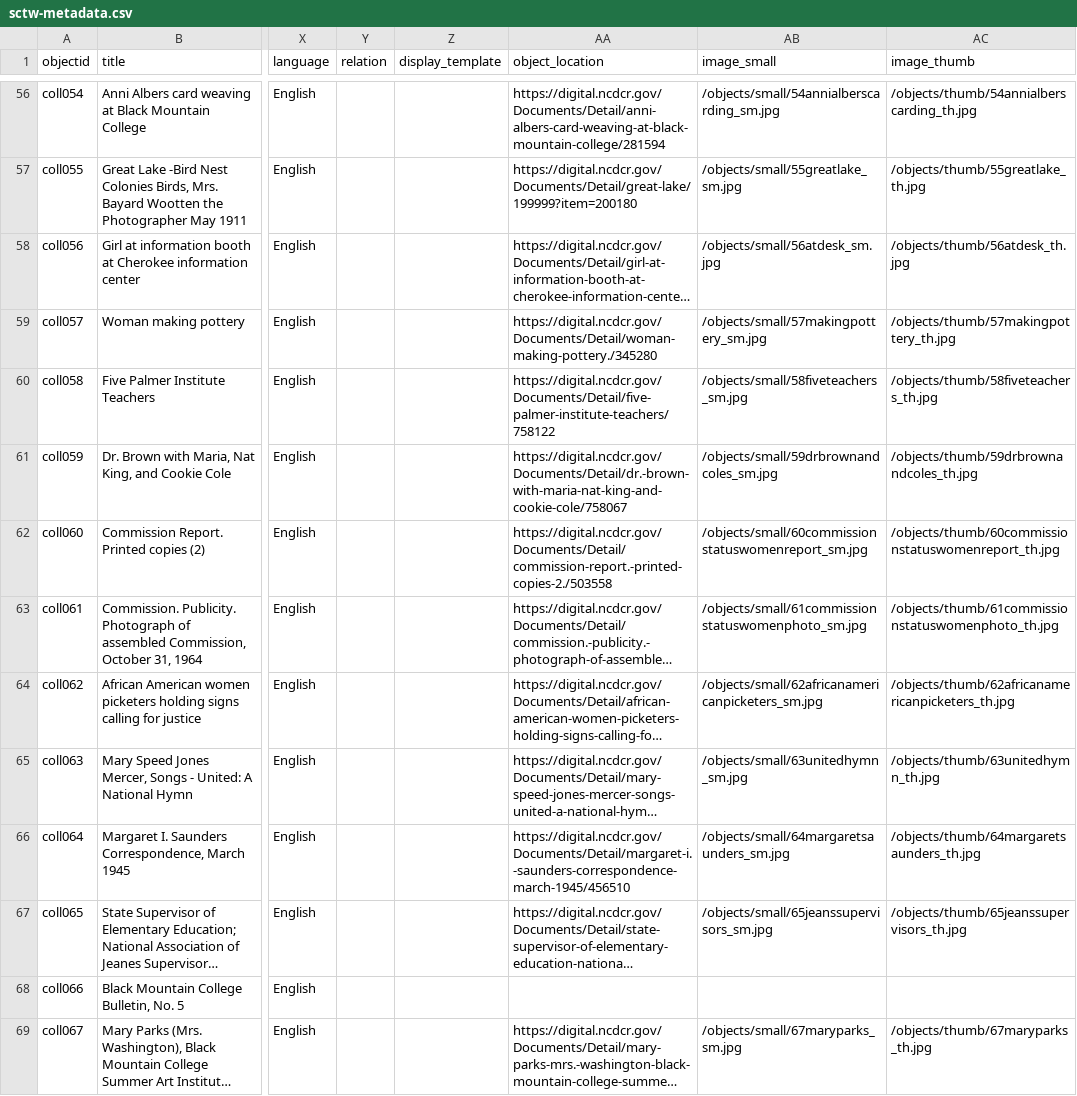
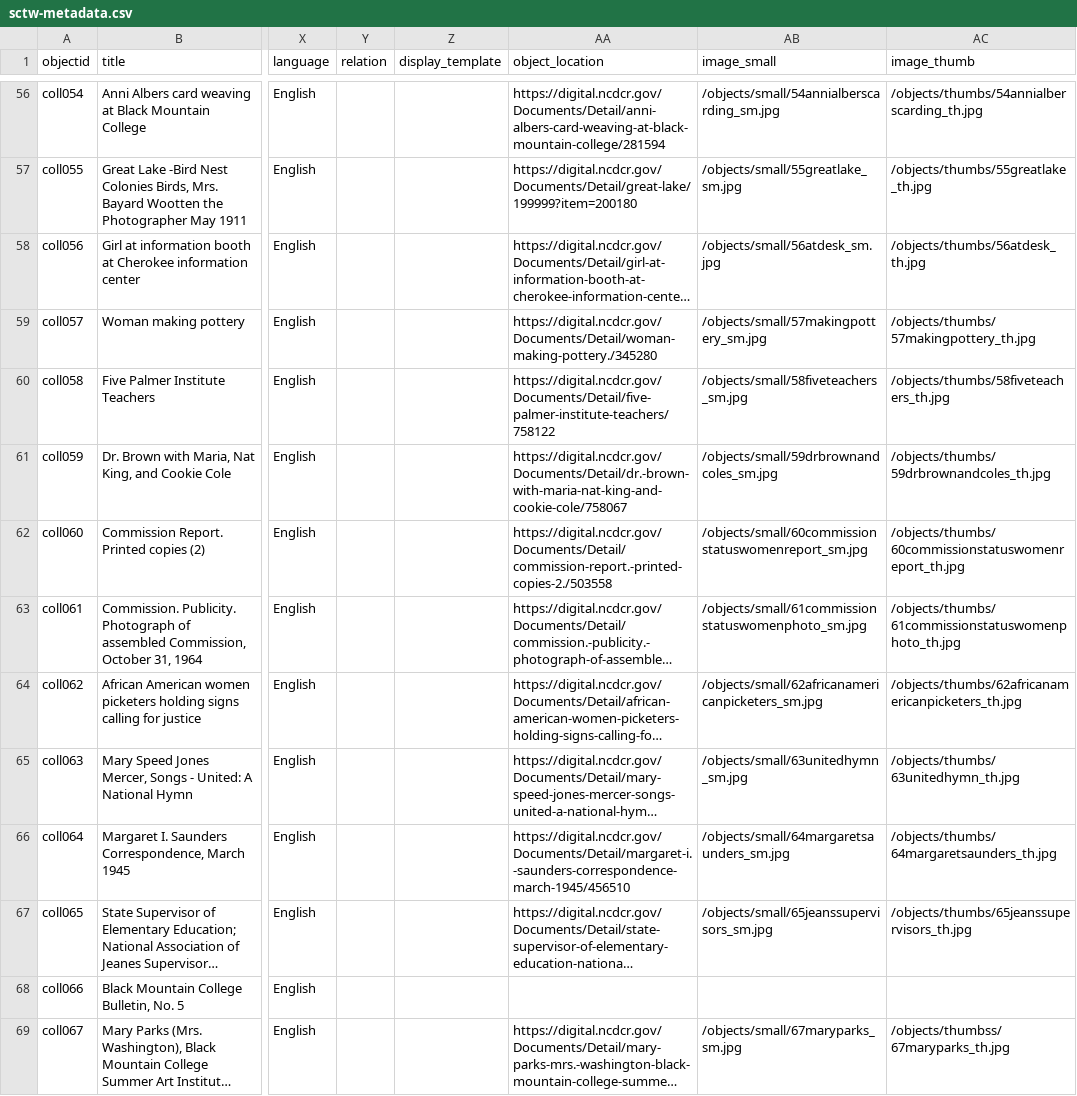
Before and after one commit to asmythe81/demo-repository, a CSV file: _data/sctw-metadata.csv, drawn as a sheet; only a part is shown, gaps mark what is left out; long unchanged cells end in …; the diff covers the shown part only; the diff names each change by its address in the sheet, - before the commit and + after, or states it on an @@ line.

```diff
--- a/_data/sctw-metadata.csv
+++ b/_data/sctw-metadata.csv
-AC56 (image_thumb): /objects/thumb/54annialberscarding_th.jpg
+AC56 (image_thumb): /objects/thumbs/54annialberscarding_th.jpg
-AC57 (image_thumb): /objects/thumb/55greatlake_th.jpg
+AC57 (image_thumb): /objects/thumbs/55greatlake_th.jpg
-AC58 (image_thumb): /objects/thumb/56atdesk_th.jpg
+AC58 (image_thumb): /objects/thumbs/56atdesk_th.jpg
-AC59 (image_thumb): /objects/thumb/57makingpottery_th.jpg
+AC59 (image_thumb): /objects/thumbs/57makingpottery_th.jpg
-AC60 (image_thumb): /objects/thumb/58fiveteachers_th.jpg
+AC60 (image_thumb): /objects/thumbs/58fiveteachers_th.jpg
-AC61 (image_thumb): /objects/thumb/59drbrownandcoles_th.jpg
+AC61 (image_thumb): /objects/thumbs/59drbrownandcoles_th.jpg
-AC62 (image_thumb): /objects/thumb/60commissionstatuswomenreport_th.jpg
+AC62 (image_thumb): /objects/thumbs/60commissionstatuswomenreport_th.jpg
-AC63 (image_thumb): /objects/thumb/61commissionstatuswomenphoto_th.jpg
+AC63 (image_thumb): /objects/thumbs/61commissionstatuswomenphoto_th.jpg
-AC64 (image_thumb): /objects/thumb/62africanamericanpicketers_th.jpg
+AC64 (image_thumb): /objects/thumbs/62africanamericanpicketers_th.jpg
-AC65 (image_thumb): /objects/thumb/63unitedhymn_th.jpg
+AC65 (image_thumb): /objects/thumbs/63unitedhymn_th.jpg
-AC66 (image_thumb): /objects/thumb/64margaretsaunders_th.jpg
+AC66 (image_thumb): /objects/thumbs/64margaretsaunders_th.jpg
-AC67 (image_thumb): /objects/thumb/65jeanssupervisors_th.jpg
+AC67 (image_thumb): /objects/thumbs/65jeanssupervisors_th.jpg
-AC69 (image_thumb): /objects/thumb/67maryparks_th.jpg
+AC69 (image_thumb): /objects/thumbss/67maryparks_th.jpg
```
Also changed, not shown: 65 edited cells elsewhere in this file.
